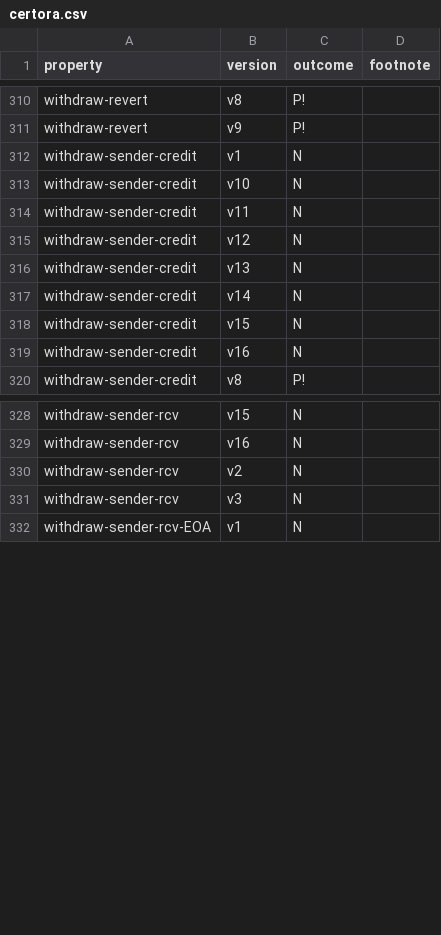
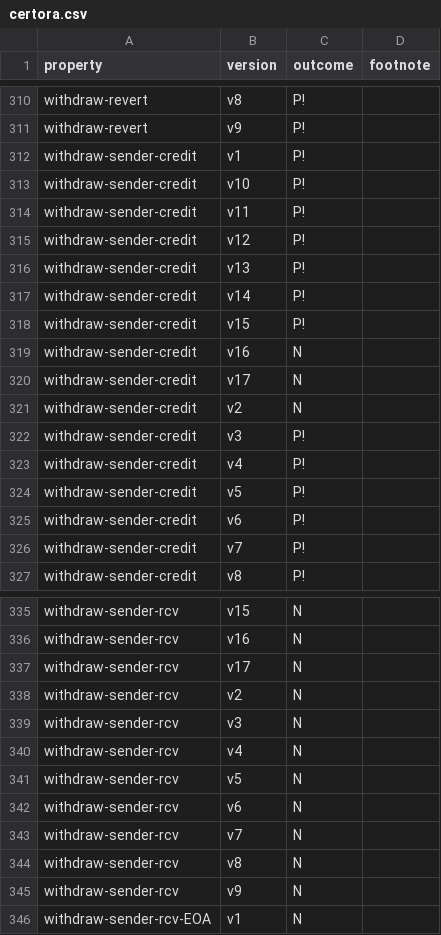
Before and after one commit to fiaravia/contracts-verification-benchmark, a CSV file: contracts/bank/certora.csv, drawn as a sheet; only a part is shown, gaps mark what is left out; the diff covers the shown part only.

Commit message:
bank: experiments

```diff
--- a/contracts/bank/certora.csv
+++ b/contracts/bank/certora.csv
@@ -311,10 +311,17 @@ withdraw-revert,v8,P!
 withdraw-revert,v9,P!
-withdraw-sender-credit,v1,N
-withdraw-sender-credit,v10,N
-withdraw-sender-credit,v11,N
-withdraw-sender-credit,v12,N
-withdraw-sender-credit,v13,N
-withdraw-sender-credit,v14,N
-withdraw-sender-credit,v15,N
+withdraw-sender-credit,v1,P!
+withdraw-sender-credit,v10,P!
+withdraw-sender-credit,v11,P!
+withdraw-sender-credit,v12,P!
+withdraw-sender-credit,v13,P!
+withdraw-sender-credit,v14,P!
+withdraw-sender-credit,v15,P!
 withdraw-sender-credit,v16,N
+withdraw-sender-credit,v17,N
+withdraw-sender-credit,v2,N
+withdraw-sender-credit,v3,P!
+withdraw-sender-credit,v4,P!
+withdraw-sender-credit,v5,P!
+withdraw-sender-credit,v6,P!
+withdraw-sender-credit,v7,P!
 withdraw-sender-credit,v8,P!
@@ -329,4 +336,11 @@ withdraw-sender-rcv,v15,N
 withdraw-sender-rcv,v16,N
+withdraw-sender-rcv,v17,N
 withdraw-sender-rcv,v2,N
 withdraw-sender-rcv,v3,N
+withdraw-sender-rcv,v4,N
+withdraw-sender-rcv,v5,N
+withdraw-sender-rcv,v6,N
+withdraw-sender-rcv,v7,N
+withdraw-sender-rcv,v8,N
+withdraw-sender-rcv,v9,N
 withdraw-sender-rcv-EOA,v1,N
```
Also changed, not shown: 7 added rows elsewhere in this file, contracts/bank/solcmc-z3.csv.
